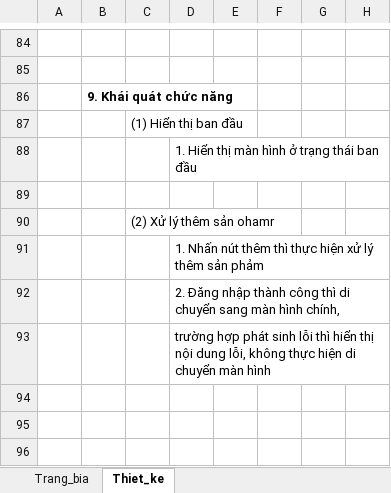
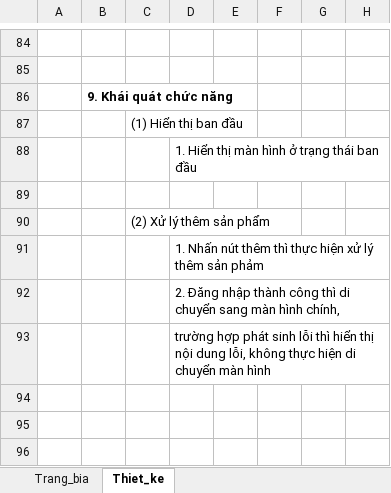
Before and after one commit to tu-lam/watch-store, an Excel workbook: design/chitiet/addProduct.xlsx, sheet Thiet_ke, drawn as a sheet; only a part is shown, gaps mark what is left out; values as stored, in another font and other column widths than the file's, no borders; charts and pictures not drawn; the diff names each change by its address in the sheet, - before the commit and + after, or states it on an @@ line.

Commit message:
Add slug product in server and update chitiet

```diff
--- a/design/chitiet/addProduct.xlsx (sheet Thiet_ke)
+++ b/design/chitiet/addProduct.xlsx (sheet Thiet_ke)
-C90: (2) Xử lý thêm sản ohamr
+C90: (2) Xử lý thêm sản phẩm
```
Also changed, not shown: 4 other files.
